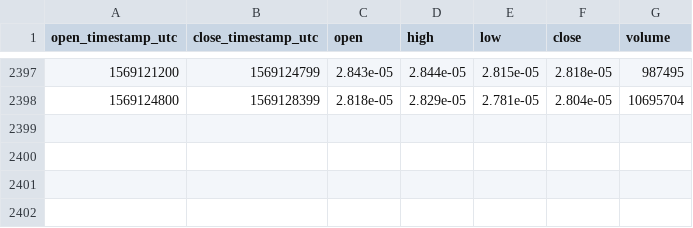
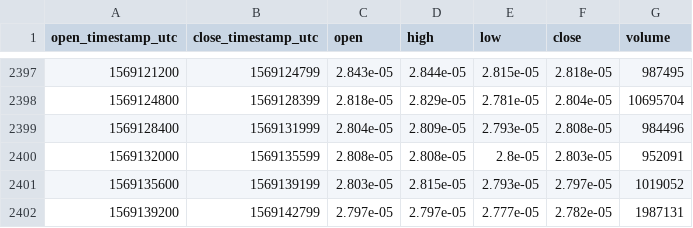
Before and after one commit to cryptobigbro/bitmex-XRPU19, a CSV file: bitmex-XRPU19-1h.csv, drawn as a sheet; only a part is shown, gaps mark what is left out.

Commit message:
Update OHLCV data.

```diff
--- a/bitmex-XRPU19-1h.csv
+++ b/bitmex-XRPU19-1h.csv
@@ -2398 +2398,5 @@ open_timestamp_utc,close_timestamp_utc,open,high,low,close,volume
 1569124800,1569128399,2.818e-05,2.829e-05,2.781e-05,2.804e-05,10695704
+1569128400,1569131999,2.804e-05,2.809e-05,2.793e-05,2.808e-05,984496
+1569132000,1569135599,2.808e-05,2.808e-05,2.8e-05,2.803e-05,952091
+1569135600,1569139199,2.803e-05,2.815e-05,2.793e-05,2.797e-05,1019052
+1569139200,1569142799,2.797e-05,2.797e-05,2.777e-05,2.782e-05,1987131
```
